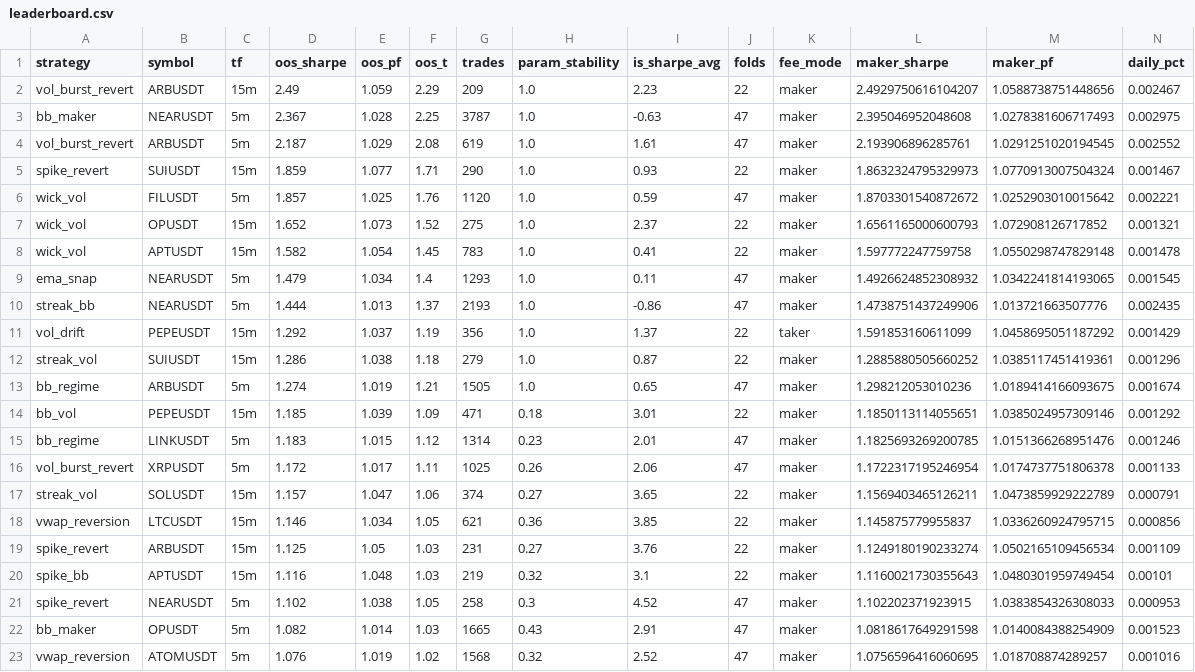
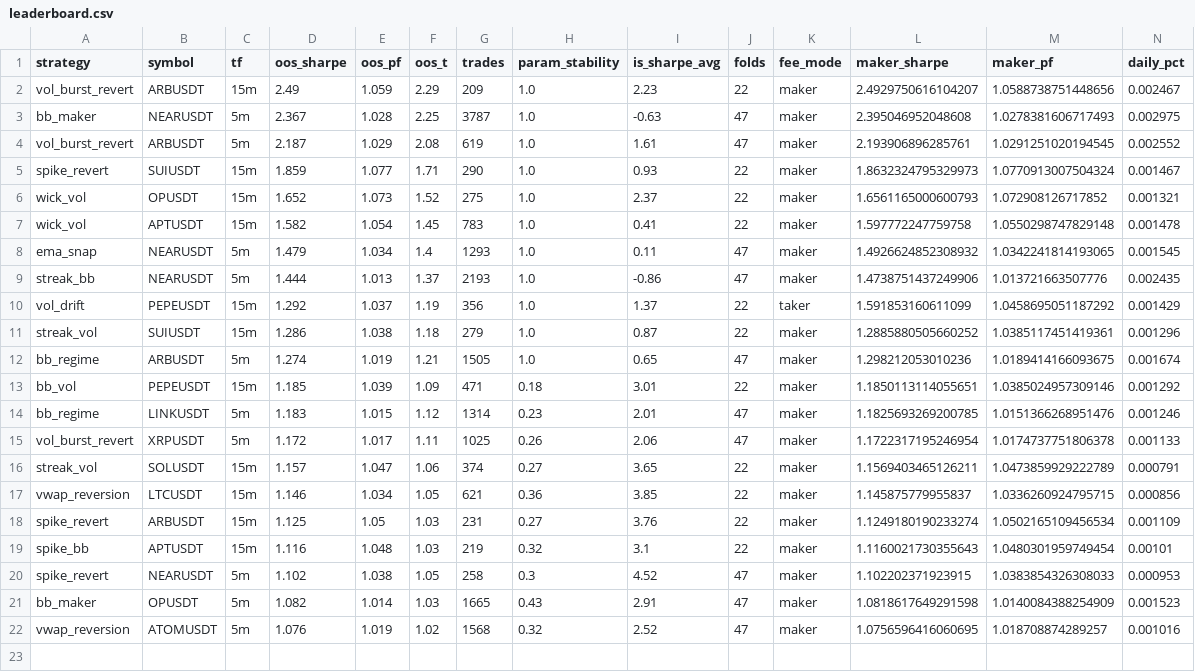
Before and after one commit to palcikia-crypto/scalp-lab-termux, a CSV file: scalp-lab/reports/leaderboard.csv, drawn as a sheet; only a part is shown; rows hold the shown columns only; the diff names each change by its address in the sheet, - before the commit and + after, or states it on an @@ line.

```diff
--- a/scalp-lab/reports/leaderboard.csv
+++ b/scalp-lab/reports/leaderboard.csv
-row 6: wick_vol | FILUSDT | 5m | 1.857 | 1.025 | 1.76 | 1120 | 1.0 | 0.59 | 47 | maker | 1.8703301540872672 | 1.0252903010015642 | 0.002221
```
Also changed, not shown: scalp-lab/reports/archive.csv, 2 other files.
